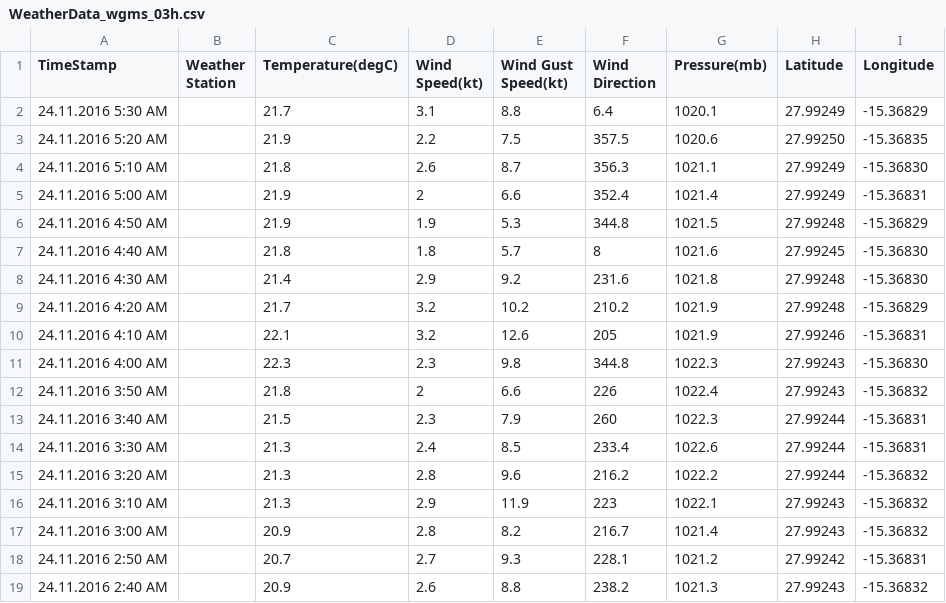
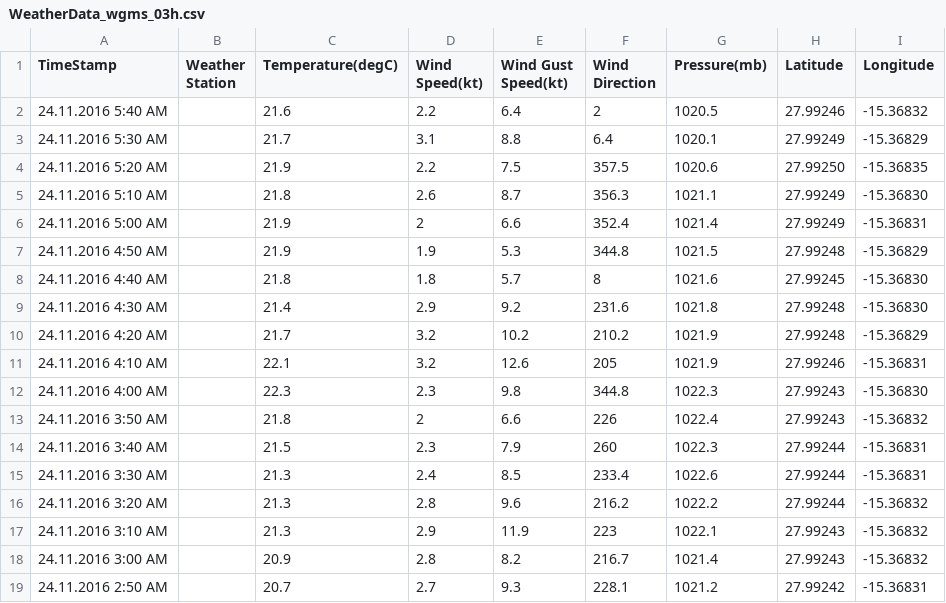
Before and after one commit to marum-waveglider/marum-waveglider.github.io, a CSV file: WeatherData/WeatherData_wgms_03h.csv, drawn as a sheet; removed rows and columns are numbered as before the commit, all else as after; the diff names each change by its address in the sheet, - before the commit and + after, or states it on an @@ line.

```diff
--- a/WeatherData/WeatherData_wgms_03h.csv
+++ b/WeatherData/WeatherData_wgms_03h.csv
+row 2: 24.11.2016 5:40 AM |  | 21.6 | 2.2 | 6.4 | 2 | 1020.5 | 27.99246 | -15.36832
-row 19: 24.11.2016 2:40 AM |  | 20.9 | 2.6 | 8.8 | 238.2 | 1021.3 | 27.99243 | -15.36832
```
Also changed, not shown: TelemetryData/TelemetryData_wgms_03h.csv, TelemetryData/TelemetryData_wgms_06h.csv, 1 other file.
